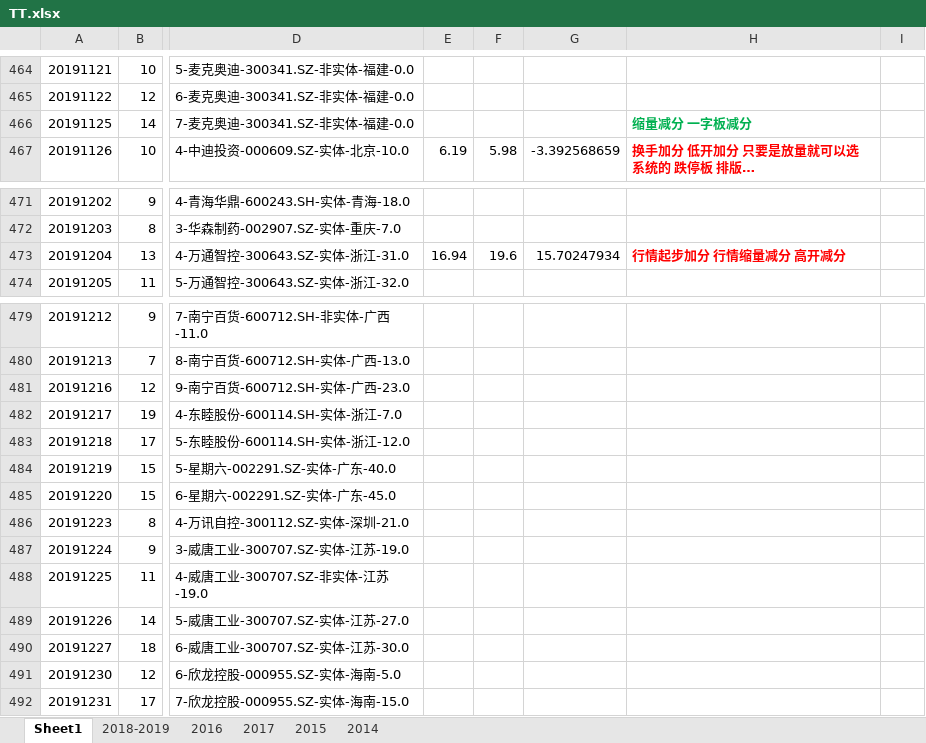
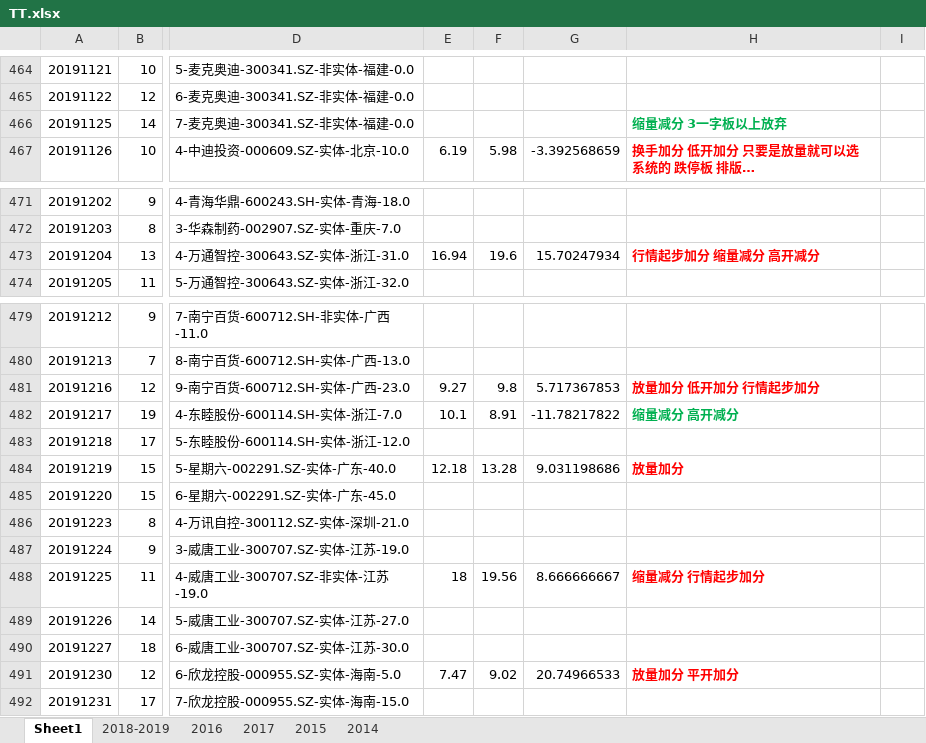
Before and after one commit to kweitan/myFinance, an Excel workbook: src/main/resources/static/xls/TT.xlsx, sheet Sheet1, drawn as a sheet; only a part is shown, gaps mark what is left out; long unchanged cells end in …; values as stored, in another font and other column widths than the file's, no borders; conditional formats not drawn; the diff names each change by its address in the sheet, - before the commit and + after, or states it on an @@ line.

```diff
--- a/src/main/resources/static/xls/TT.xlsx (sheet Sheet1)
+++ b/src/main/resources/static/xls/TT.xlsx (sheet Sheet1)
-H466: 缩量减分 一字板减分
+H466: 缩量减分 3一字板以上放弃
-H473: 行情起步加分 行情缩量减分 高开减分
+H473: 行情起步加分 缩量减分 高开减分
-E481: (empty)
+E481: 9.27
-F481: (empty)
+F481: 9.8
-G481: (empty)
+G481: 5.717367853
-H481: (empty)
+H481: 放量加分 低开加分 行情起步加分
-E482: (empty)
+E482: 10.1
-F482: (empty)
+F482: 8.91
-G482: (empty)
+G482: -11.78217822
-H482: (empty)
+H482: 缩量减分 高开减分
-E484: (empty)
+E484: 12.18
-F484: (empty)
+F484: 13.28
-G484: (empty)
+G484: 9.031198686
-H484: (empty)
+H484: 放量加分
-E488: (empty)
+E488: 18
-F488: (empty)
+F488: 19.56
-G488: (empty)
+G488: 8.666666667
-H488: (empty)
+H488: 缩量减分 行情起步加分
-E491: (empty)
+E491: 7.47
-F491: (empty)
+F491: 9.02
-G491: (empty)
+G491: 20.74966533
-H491: (empty)
+H491: 放量加分 平开加分
```
Also changed, not shown: 3 other files.
